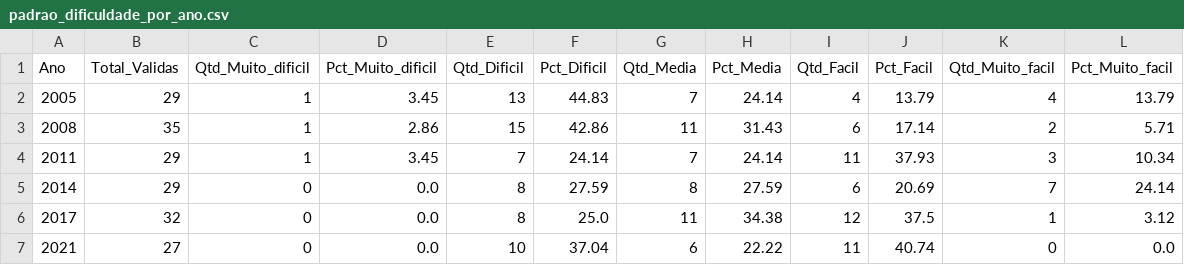
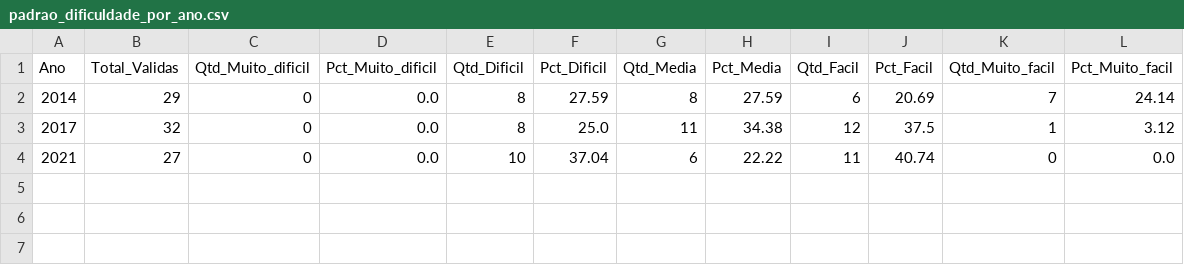
Before and after one commit to gabrizl/enade, a CSV file: relatorios_csv/padrao_dificuldade_por_ano.csv, drawn as a sheet.

```diff
--- a/relatorios_csv/padrao_dificuldade_por_ano.csv
+++ b/relatorios_csv/padrao_dificuldade_por_ano.csv
@@ -1,5 +1,2 @@
 Ano;Total_Validas;Qtd_Muito_dificil;Pct_Muito_dificil;Qtd_Dificil;Pct_Dificil;Qtd_Media;Pct_Media;Qtd_Facil;Pct_Facil;Qtd_Muito_facil;Pct_Muito_facil
-2005;29;1;3.45;13;44.83;7;24.14;4;13.79;4;13.79
-2008;35;1;2.86;15;42.86;11;31.43;6;17.14;2;5.71
-2011;29;1;3.45;7;24.14;7;24.14;11;37.93;3;10.34
 2014;29;0;0.0;8;27.59;8;27.59;6;20.69;7;24.14
```
Also changed, not shown: relatorios_csv/comparativo_assuntos_longitudinal.csv, relatorios_csv/desempenho_por_assunto.csv, 20 other files.
